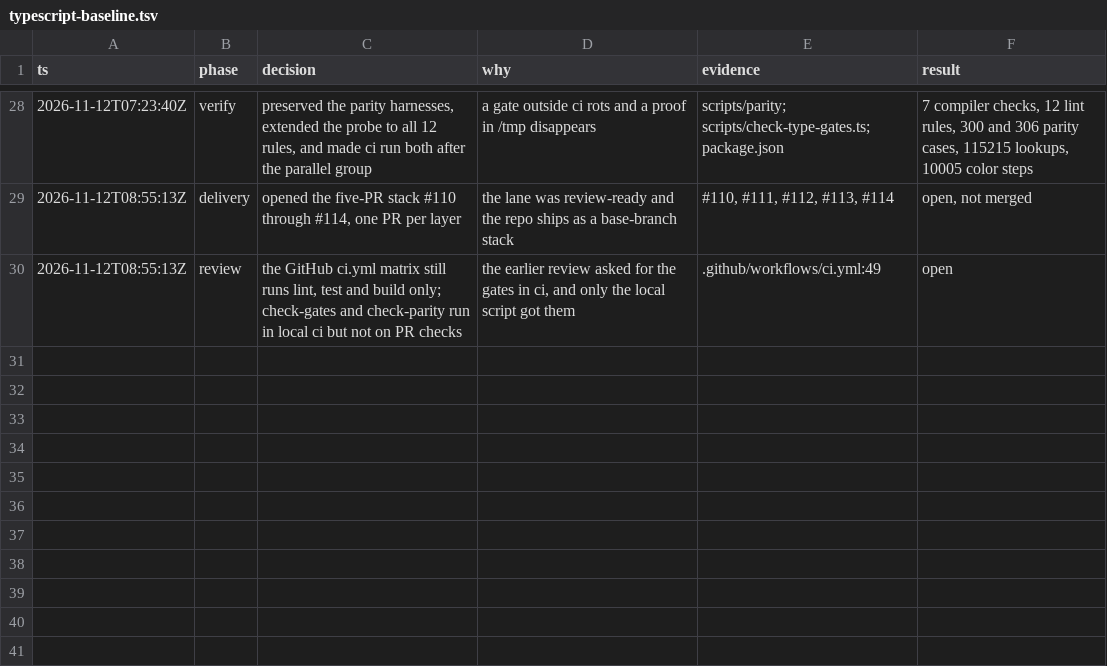
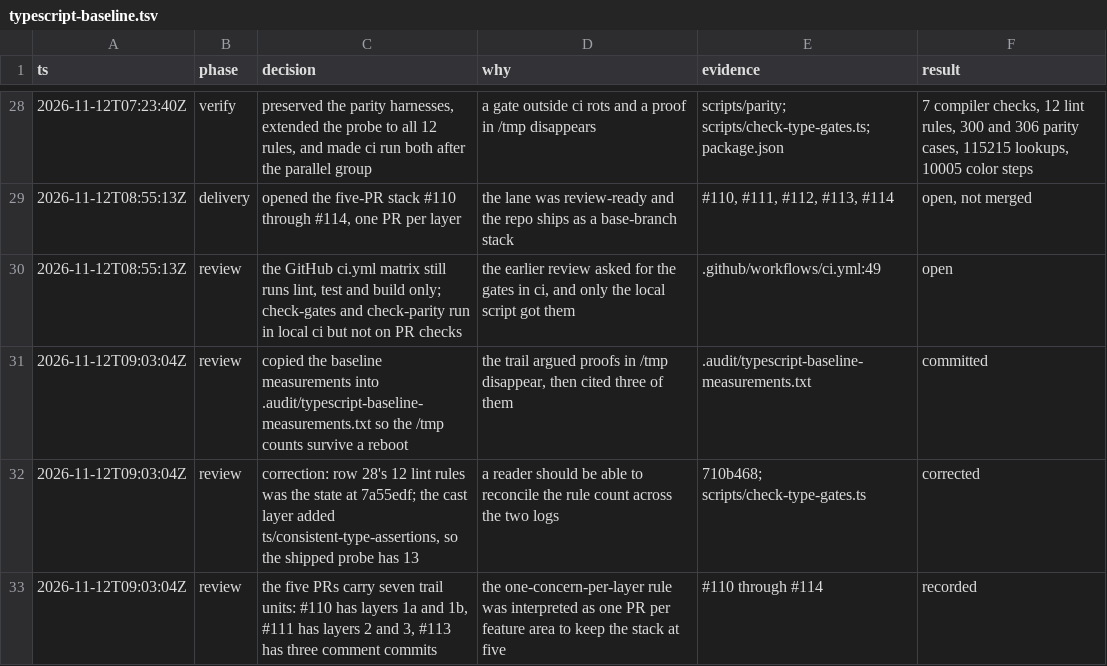
Before and after one commit to kvoon3/koma, a TSV file: .audit/typescript-baseline.tsv, drawn as a sheet; only a part is shown, gaps mark what is left out; the diff names each change by its address in the sheet, - before the commit and + after, or states it on an @@ line.

Commit message:
docs(audit): preserve the baseline measurements and reconcile the trail

```diff
--- a/.audit/typescript-baseline.tsv
+++ b/.audit/typescript-baseline.tsv
+row 31: 2026-11-12T09:03:04Z | review | copied the baseline measurements into .audit/typescript-baseline-measurements.txt so the /tmp counts survive a reboot | the trail argued proofs in /tmp disappear, then cited three of them | .audit/typescript-baseline-measurements.txt | committed
+row 32: 2026-11-12T09:03:04Z | review | correction: row 28's 12 lint rules was the state at 7a55edf; the cast layer added ts/consistent-type-assertions, so the shipped probe has 13 | a reader should be able to reconcile the rule count across the two logs | 710b468; scripts/check-type-gates.ts | corrected
+row 33: 2026-11-12T09:03:04Z | review | the five PRs carry seven trail units: #110 has layers 1a and 1b, #111 has layers 2 and 3, #113 has three comment commits | the one-concern-per-layer rule was interpreted as one PR per feature area to keep the stack at five | #110 through #114 | recorded
```
Also changed, not shown: .audit/typescript-casts.tsv, 1 other file.
